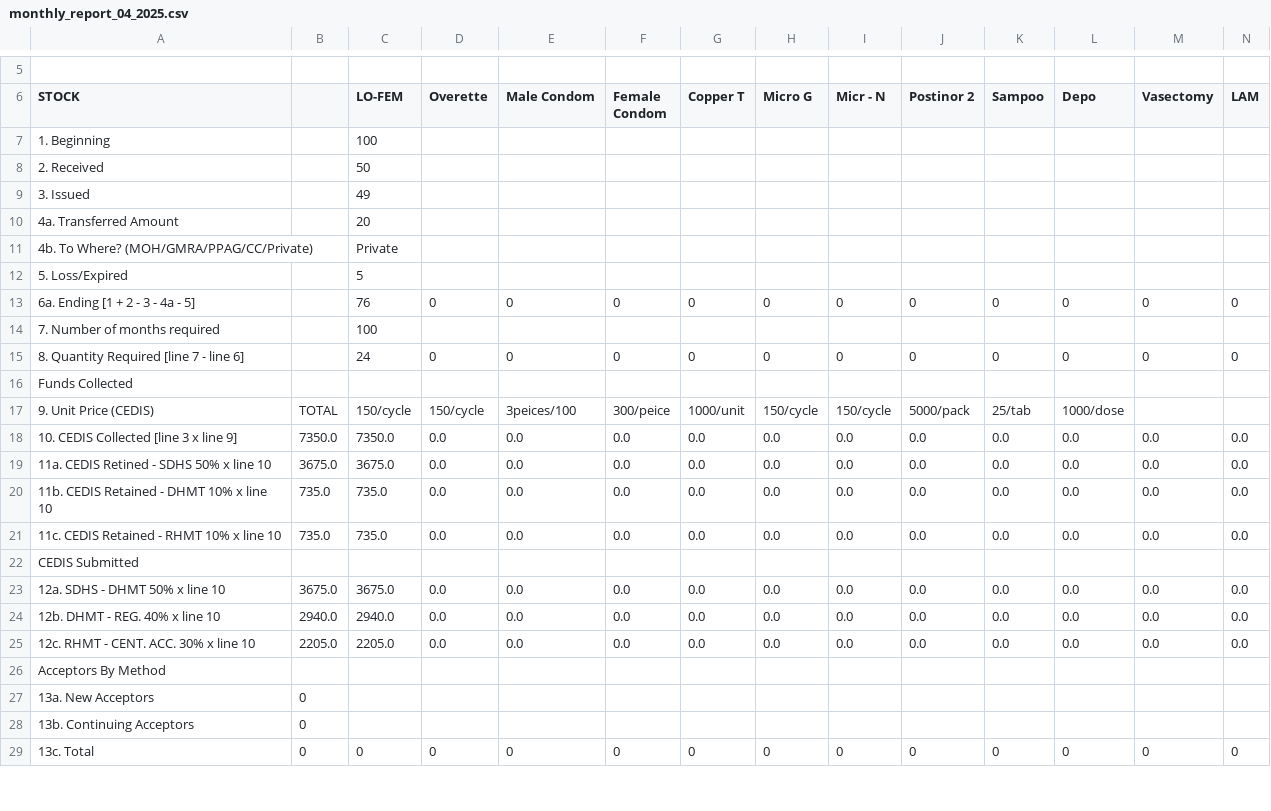
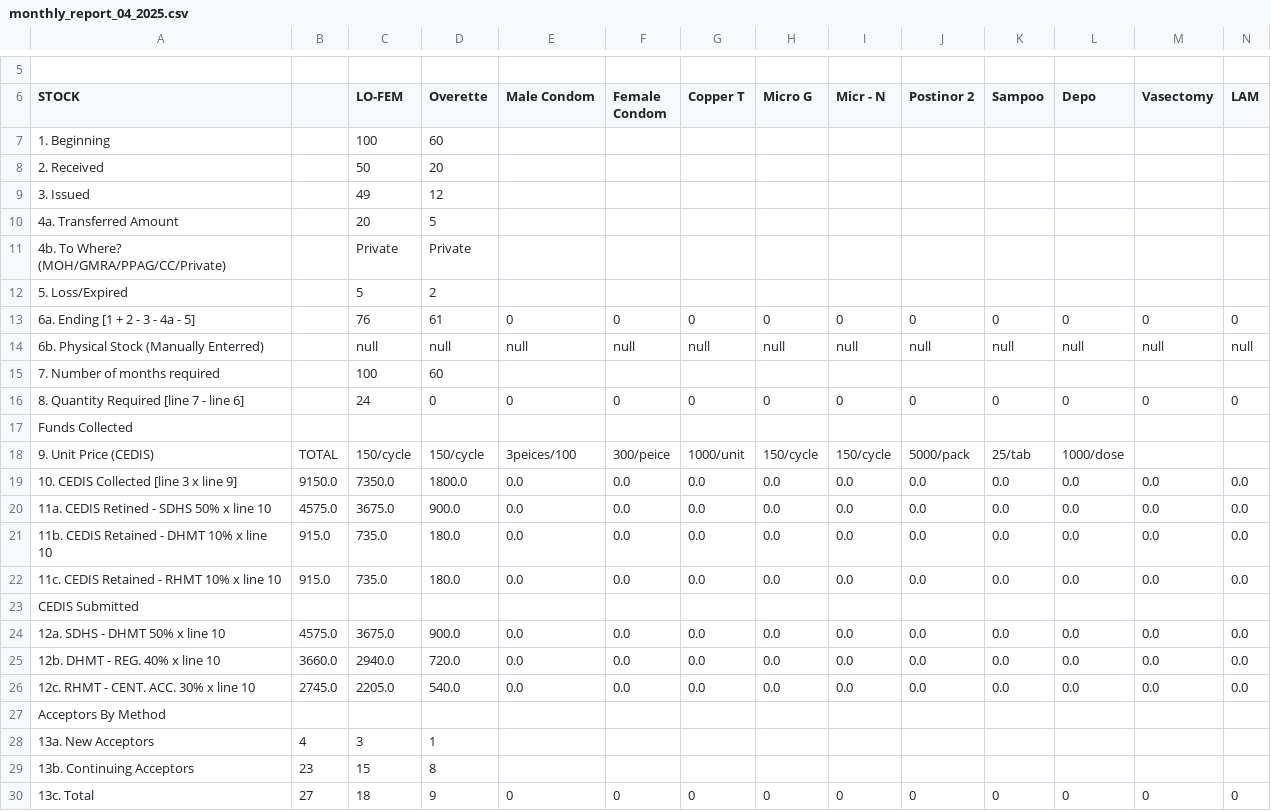
Before and after one commit to Sarah-Kayembe/FamilyPlanning-GH-2025, a CSV file: Archive/Iteration_1/Draft_Code/GhanaHealthSystem/monthly_report_04_2025.csv, drawn as a sheet; only a part is shown, gaps mark what is left out; addresses are those after the commit; rows hold the shown columns only; the diff covers the shown part only; the diff names each change by its address in the sheet, - before the commit and + after, or states it on an @@ line.

```diff
--- a/Archive/Iteration_1/Draft_Code/GhanaHealthSystem/monthly_report_04_2025.csv
+++ b/Archive/Iteration_1/Draft_Code/GhanaHealthSystem/monthly_report_04_2025.csv
-D7 (Overette): (empty)
+D7 (Overette): 60
-D8 (Overette): (empty)
+D8 (Overette): 20
-D9 (Overette): (empty)
+D9 (Overette): 12
-D10 (Overette): (empty)
+D10 (Overette): 5
-D11 (Overette): (empty)
+D11 (Overette): Private
-D12 (Overette): (empty)
+D12 (Overette): 2
-D13 (Overette): 0
+D13 (Overette): 61
+row 14: 6b. Physical Stock (Manually Enterred) |  | null | null | null | null | null | null | null | null | null | null | null | null
-D15 (Overette): (empty)
+D15 (Overette): 60
-B19: 7350.0
+B19: 9150.0
-D19 (Overette): 0.0
+D19 (Overette): 1800.0
-B20: 3675.0
+B20: 4575.0
-D20 (Overette): 0.0
+D20 (Overette): 900.0
-B21:B22: 735.0
+B21:B22: 915.0
-D21:D22 (Overette): 0.0
+D21:D22 (Overette): 180.0
-B24: 3675.0
+B24: 4575.0
-D24 (Overette): 0.0
+D24 (Overette): 900.0
-B25: 2940.0
+B25: 3660.0
-D25 (Overette): 0.0
+D25 (Overette): 720.0
-B26: 2205.0
+B26: 2745.0
-D26 (Overette): 0.0
+D26 (Overette): 540.0
-B28: 0
+B28: 4
-C28 (LO-FEM): (empty)
+C28 (LO-FEM): 3
-D28 (Overette): (empty)
+D28 (Overette): 1
-B29: 0
+B29: 23
-C29 (LO-FEM): (empty)
+C29 (LO-FEM): 15
-D29 (Overette): (empty)
+D29 (Overette): 8
-B30: 0
+B30: 27
-C30 (LO-FEM): 0
+C30 (LO-FEM): 18
-D30 (Overette): 0
+D30 (Overette): 9
```
Also changed, not shown: 6 edited cells elsewhere in this file, 6 other files.
